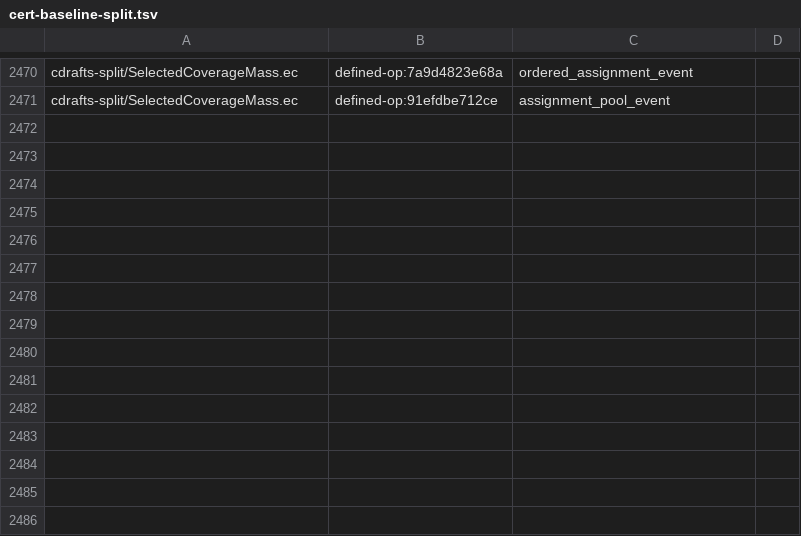
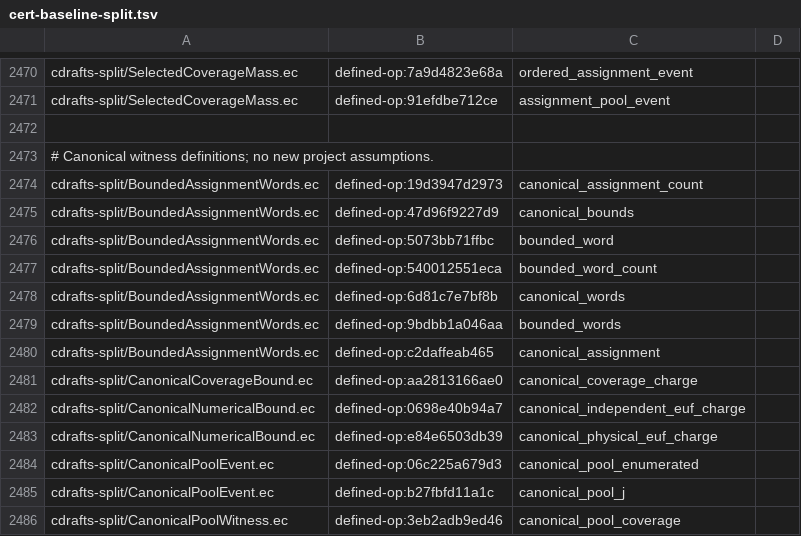
Before and after one commit to EthereumPhone/PQ1, a TSV file: contracts/verification/easycrypt/c10-port/cert-baseline-split.tsv, drawn as a sheet; only a part is shown, gaps mark what is left out; the diff names each change by its address in the sheet, - before the commit and + after, or states it on an @@ line.

```diff
--- a/contracts/verification/easycrypt/c10-port/cert-baseline-split.tsv
+++ b/contracts/verification/easycrypt/c10-port/cert-baseline-split.tsv
+row 2472: (empty)
+row 2473: # Canonical witness definitions; no new project assumptions.
+row 2474: cdrafts-split/BoundedAssignmentWords.ec | defined-op:19d3947d2973 | canonical_assignment_count
+row 2475: cdrafts-split/BoundedAssignmentWords.ec | defined-op:47d96f9227d9 | canonical_bounds
+row 2476: cdrafts-split/BoundedAssignmentWords.ec | defined-op:5073bb71ffbc | bounded_word
+row 2477: cdrafts-split/BoundedAssignmentWords.ec | defined-op:540012551eca | bounded_word_count
+row 2478: cdrafts-split/BoundedAssignmentWords.ec | defined-op:6d81c7e7bf8b | canonical_words
+row 2479: cdrafts-split/BoundedAssignmentWords.ec | defined-op:9bdbb1a046aa | bounded_words
+row 2480: cdrafts-split/BoundedAssignmentWords.ec | defined-op:c2daffeab465 | canonical_assignment
+row 2481: cdrafts-split/CanonicalCoverageBound.ec | defined-op:aa2813166ae0 | canonical_coverage_charge
+row 2482: cdrafts-split/CanonicalNumericalBound.ec | defined-op:0698e40b94a7 | canonical_independent_euf_charge
+row 2483: cdrafts-split/CanonicalNumericalBound.ec | defined-op:e84e6503db39 | canonical_physical_euf_charge
+row 2484: cdrafts-split/CanonicalPoolEvent.ec | defined-op:06c225a679d3 | canonical_pool_enumerated
+row 2485: cdrafts-split/CanonicalPoolEvent.ec | defined-op:b27fbfd11a1c | canonical_pool_j
+row 2486: cdrafts-split/CanonicalPoolWitness.ec | defined-op:3eb2adb9ed46 | canonical_pool_coverage
```
Also changed, not shown: contracts/verification/easycrypt/c10-port/cert-cone-files-split.tsv, contracts/verification/easycrypt/c10-port/cert-controls-split.tsv, 33 other files.
